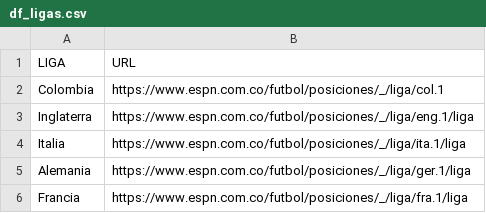
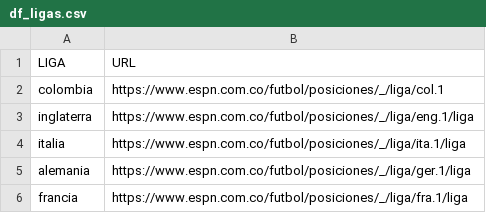
Before and after one commit to JohaAlarcon/Data-with-Snowflake-and-Airflow, a CSV file: df_ligas.csv, drawn as a sheet.

```diff
--- a/df_ligas.csv
+++ b/df_ligas.csv
@@ -1,6 +1,6 @@
 LIGA,URL
-Colombia,https://www.espn.com.co/futbol/posiciones/_/liga/col.1
-Inglaterra,https://www.espn.com.co/futbol/posiciones/_/liga/eng.1/liga
-Italia,https://www.espn.com.co/futbol/posiciones/_/liga/ita.1/liga
-Alemania,https://www.espn.com.co/futbol/posiciones/_/liga/ger.1/liga
-Francia,https://www.espn.com.co/futbol/posiciones/_/liga/fra.1/liga
+colombia,https://www.espn.com.co/futbol/posiciones/_/liga/col.1
+inglaterra,https://www.espn.com.co/futbol/posiciones/_/liga/eng.1/liga
+italia,https://www.espn.com.co/futbol/posiciones/_/liga/ita.1/liga
+alemania,https://www.espn.com.co/futbol/posiciones/_/liga/ger.1/liga
+francia,https://www.espn.com.co/futbol/posiciones/_/liga/fra.1/liga
```
Also changed, not shown: 4 other files.
